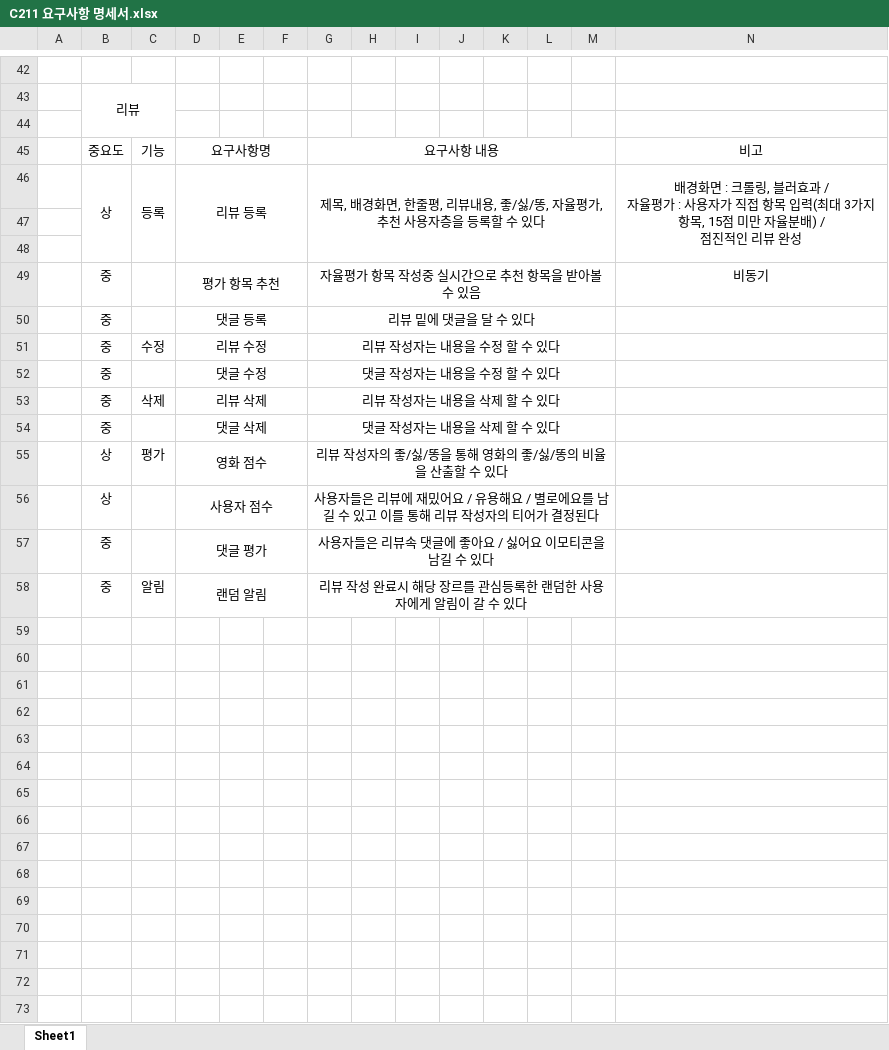
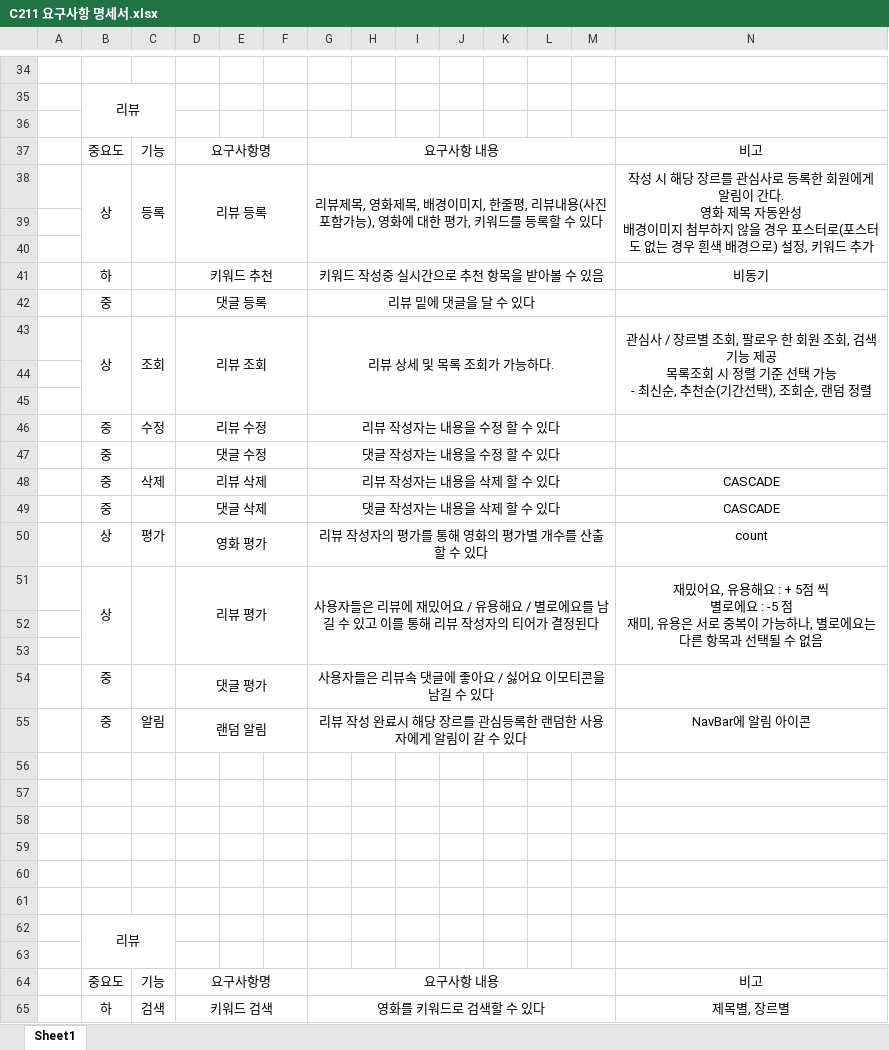
Before and after one commit to Mereview/Mereview, an Excel workbook: mereview-docs/file/C211 요구사항 명세서.xlsx, sheet Sheet1, drawn as a sheet; only a part is shown, gaps mark what is left out; values as stored, in another font and other column widths than the file's, no borders; removed rows and columns are numbered as before the commit, all else as after; ↵ is a line break in a cell; the diff covers the shown part only; the diff names each change by its address in the sheet, - before the commit and + after, or states it on an @@ line.

Commit message:
S09P12C211-440/dev/feat: 요구사항 명세서 갱신

```diff
--- a/mereview-docs/file/C211 요구사항 명세서.xlsx (sheet Sheet1)
+++ b/mereview-docs/file/C211 요구사항 명세서.xlsx (sheet Sheet1)
-G38: 제목, 배경화면, 한줄평, 리뷰내용, 좋/싫/똥, 자율평가, 추천 사용자층을 등록할…
+G38: 리뷰제목, 영화제목, 배경이미지, 한줄평, 리뷰내용(사진포함가능), 영화에 대한 평가, 키워드를 등록할…
-N38: 배경화면 : 크롤링, 블러효과 / ↵ 자율평가 : 사용자가 직접 항목 입력(최대 3가지 항목, 15점 미만 자율분배) / ↵ 점진적인 리뷰 완성
+N38: 작성 시 해당 장르를 관심사로 등록한 회원에게 알림이 간다. ↵ 영화 제목 자동완성 ↵ 배경이미지 첨부하지 않을 경우 포스터로(포스터도 없는 경우 흰색 배경으로) 설정, 키워드 추가
-row 49:  | 중 |  | 평가 항목 추천 |  |  | 자율평가 항목 작성중 실시간으로 추천 항목을 받아볼 수 있음 |  |  |  |  |  |  | 비동기
+row 41:  | 하 |  | 키워드 추천 |  |  | 키워드 작성중 실시간으로 추천 항목을 받아볼 수 있음 |  |  |  |  |  |  | 비동기
+row 43:  | 상 | 조회 | 리뷰 조회 |  |  | 리뷰 상세 및 목록 조회가 가능하다. |  |  |  |  |  |  | 관심사 / 장르별 조회, 팔로우 한 회원 조회, 검색 기능 제공 ↵ 목록조회 시 정렬 기준 선택 가능 ↵ - 최신순, 추천순(기간선택), 조회순, 랜덤 정렬
+row 44: (empty)
+row 45: (empty)
-N48:N49: (empty)
+N48:N49: CASCADE
+row 50:  | 상 | 평가 | 영화 평가 |  |  | 리뷰 작성자의 평가를 통해 영화의 평가별 개수를 산출할 수 있다 |  |  |  |  |  |  | count
+row 51:  | 상 |  | 리뷰 평가 |  |  | 사용자들은 리뷰에 재밌어요 / 유용해요 / 별로에요를 남길 수 있고 이를 통해 리뷰 작성자의 티어가 결정된다 |  |  |  |  |  |  | 재밌어요, 유용해요 : + 5점 씩 ↵ 별로에요 : -5 점 ↵ 재미, 유용은 서로 중복이 가능하나, 별로에요는 다른 항목과 선택될 수 없음
-row 52:  | 상 | 평가 | 영화 점수 |  |  | 리뷰 작성자의 좋/싫/똥을 통해 영화의 좋/싫/똥의 비율을 산출할 수 있다
+row 52: (empty)
-D55:F55 merged
-G55:M55 merged
-row 53:  | 상 |  | 사용자 점수 |  |  | 사용자들은 리뷰에 재밌어요 / 유용해요 / 별로에요를 남길 수 있고 이를 통해 리뷰 작성자의 티어가 결정된다
+row 53: (empty)
-D56:F56 merged
-G56:M56 merged
-N55: (empty)
+N55: NavBar에 알림 아이콘
+row 56: (empty)
+row 57: (empty)
+row 58: (empty)
+row 59: (empty)
+row 60: (empty)
+row 61: (empty)
+row 62:  | 리뷰
+row 63: (empty)
+row 64:  | 중요도 | 기능 | 요구사항명 |  |  | 요구사항 내용 |  |  |  |  |  |  | 비고
+row 65:  | 하 | 검색 | 키워드 검색 |  |  | 영화를 키워드로 검색할 수 있다 |  |  |  |  |  |  | 제목별, 장르별
```
Also changed, not shown: 9 added rows, 15 removed rows and 10 edited cells elsewhere in this sheet, 3 other files.
